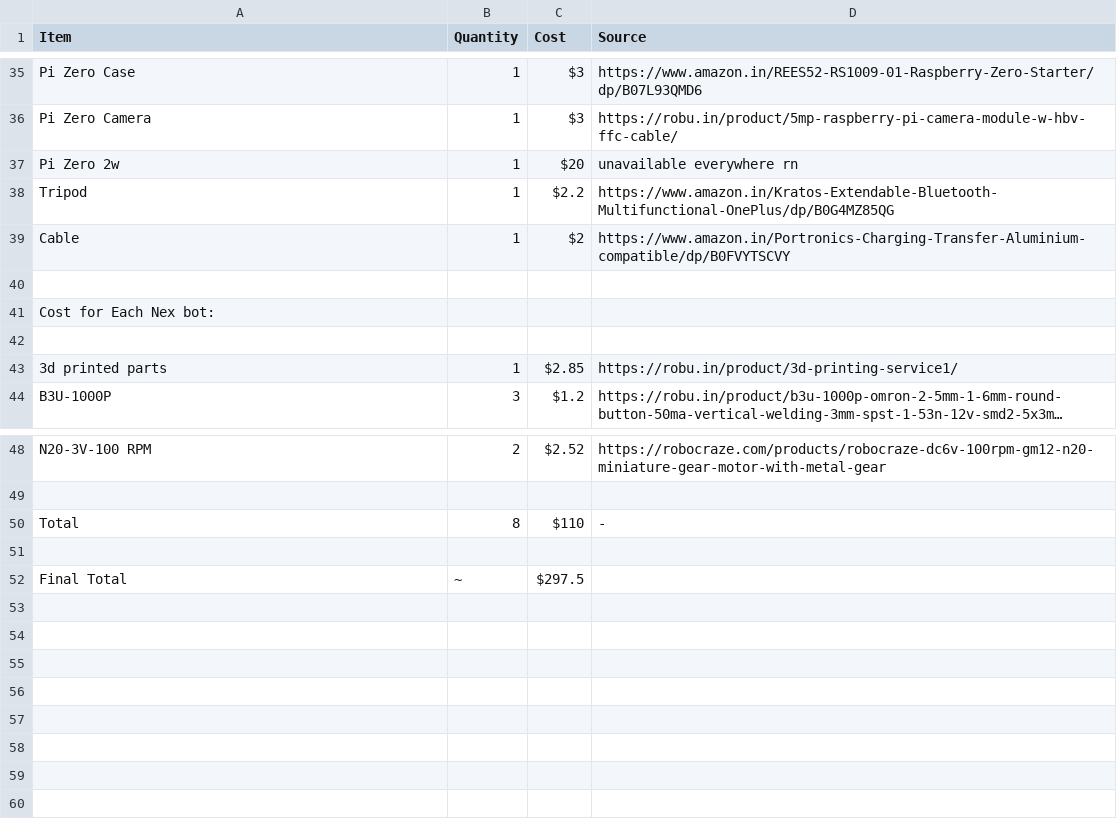
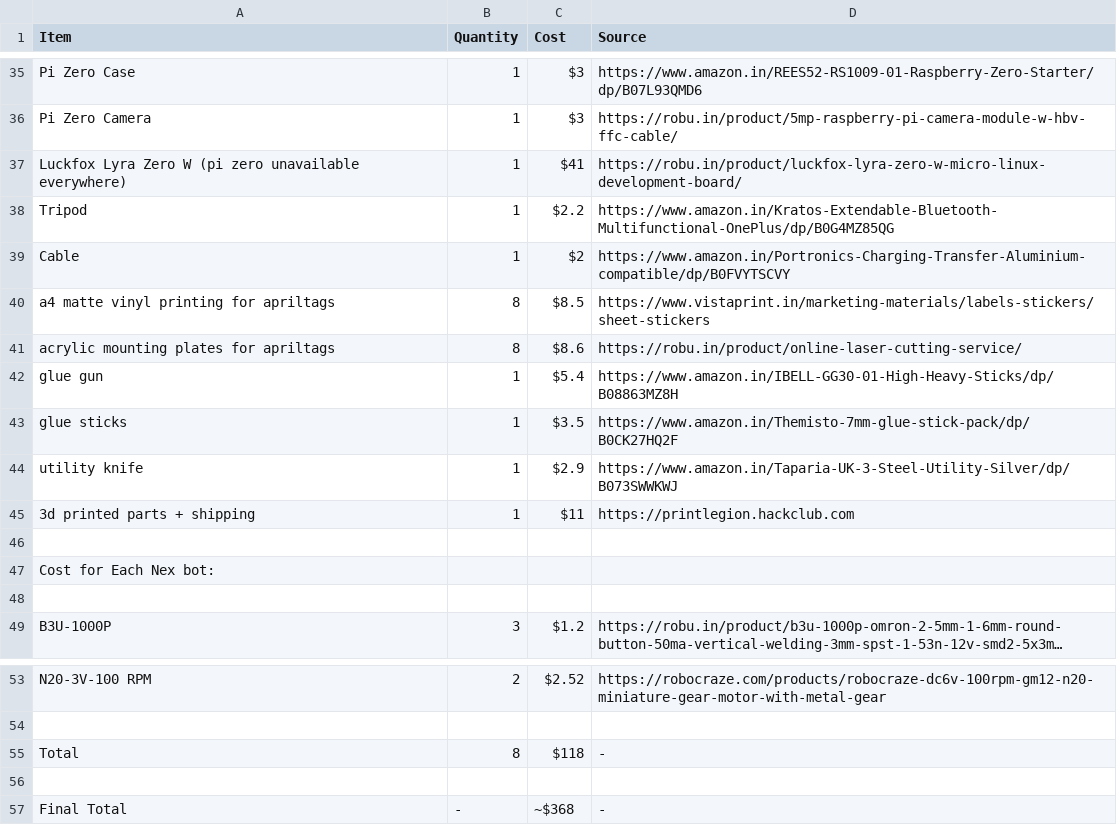
Before and after one commit to dialgorithm/nex, a CSV file: bom.csv, drawn as a sheet; only a part is shown, gaps mark what is left out; long unchanged cells end in …; removed rows and columns are numbered as before the commit, all else as after; the diff names each change by its address in the sheet, - before the commit and + after, or states it on an @@ line.

Commit message:
print prod

```diff
--- a/bom.csv
+++ b/bom.csv
-row 37: Pi Zero 2w | 1 | $20 | unavailable everywhere rn
+row 37: Luckfox Lyra Zero W (pi zero unavailable everywhere) | 1 | $41 | https://robu.in/product/luckfox-lyra-zero-w-micro-linux-development-board/
+row 40: a4 matte vinyl printing for apriltags | 8 | $8.5 | https://www.vistaprint.in/marketing-materials/labels-stickers/sheet-stickers
+row 41: acrylic mounting plates for apriltags | 8 | $8.6 | https://robu.in/product/online-laser-cutting-service/
+row 42: glue gun | 1 | $5.4 | https://www.amazon.in/IBELL-GG30-01-High-Heavy-Sticks/dp/B08863MZ8H
+row 43: glue sticks | 1 | $3.5 | https://www.amazon.in/Themisto-7mm-glue-stick-pack/dp/B0CK27HQ2F
+row 44: utility knife | 1 | $2.9 | https://www.amazon.in/Taparia-UK-3-Steel-Utility-Silver/dp/B073SWWKWJ
+row 45: 3d printed parts + shipping | 1 | $11 | https://printlegion.hackclub.com
-row 43: 3d printed parts | 1 | $2.85 | https://robu.in/product/3d-printing-service1/
-C55 (Cost): $110
+C55 (Cost): $118
-B57 (Quantity): ~
+B57 (Quantity): -
-C57 (Cost): $297.5
+C57 (Cost): ~$368
-D57 (Source): (empty)
+D57 (Source): -
```
Also changed, not shown: 7 other files.
